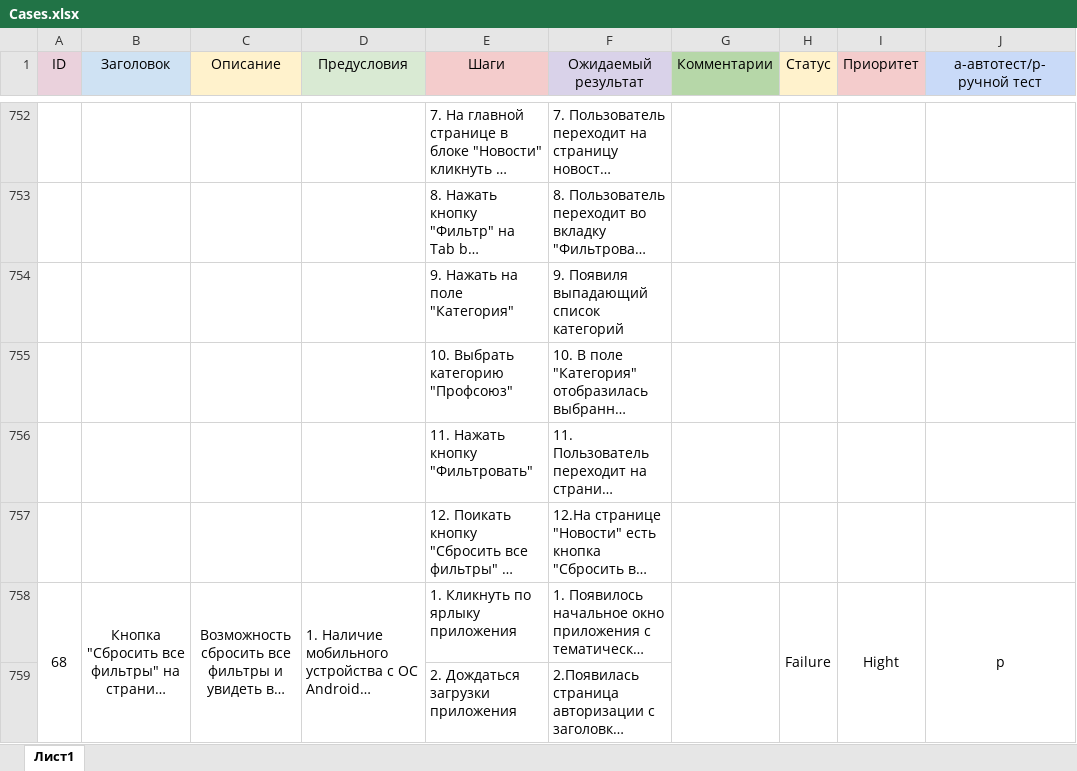
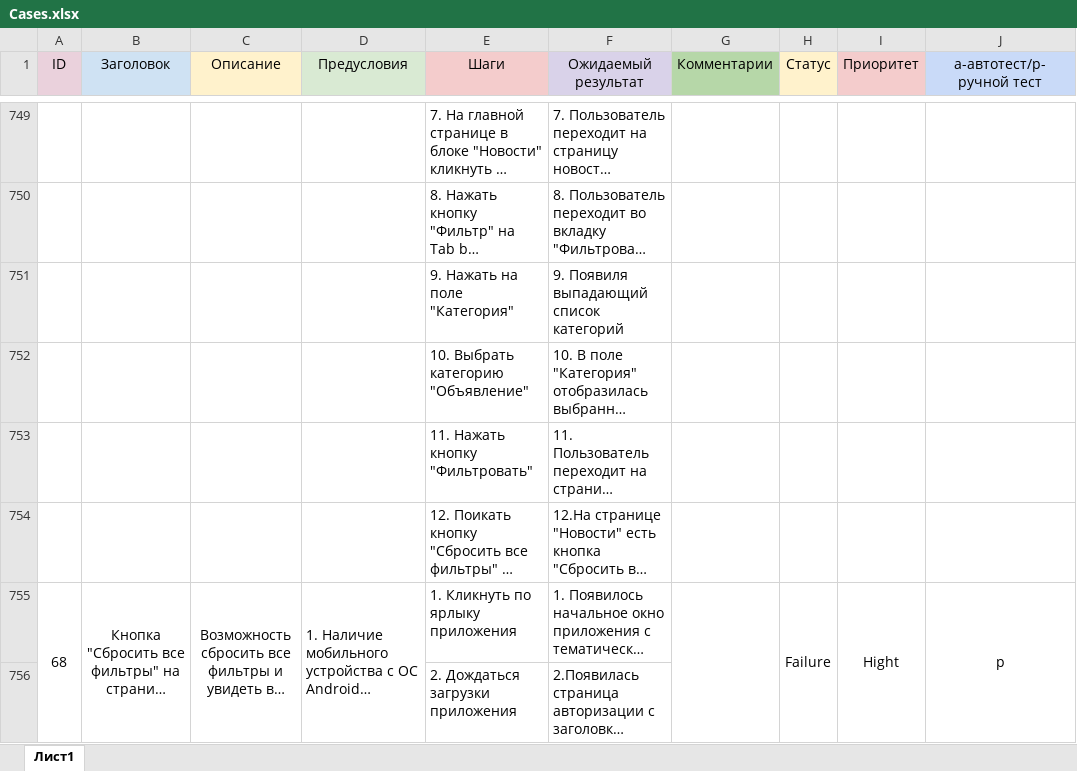
Before and after one commit to LessiaSa/QADiplom, an Excel workbook: Cases.xlsx, sheet Лист1, drawn as a sheet; only a part is shown, gaps mark what is left out; long unchanged cells end in …; values as stored, in another font and other column widths than the file's, no borders; charts and pictures not drawn; addresses are those after the commit; the diff covers the shown part only; the diff names each change by its address in the sheet, - before the commit and + after, or states it on an @@ line.

```diff
--- a/Cases.xlsx (sheet Лист1)
+++ b/Cases.xlsx (sheet Лист1)
-E752 (Шаги): 10. Выбрать категорию "Профсоюз"
+E752 (Шаги): 10. Выбрать категорию "Объявление"
```
Also changed, not shown: 3 added rows, 5 removed rows and 28 edited cells elsewhere in this sheet, CheckSafronova.xlsx, 3 other files.
